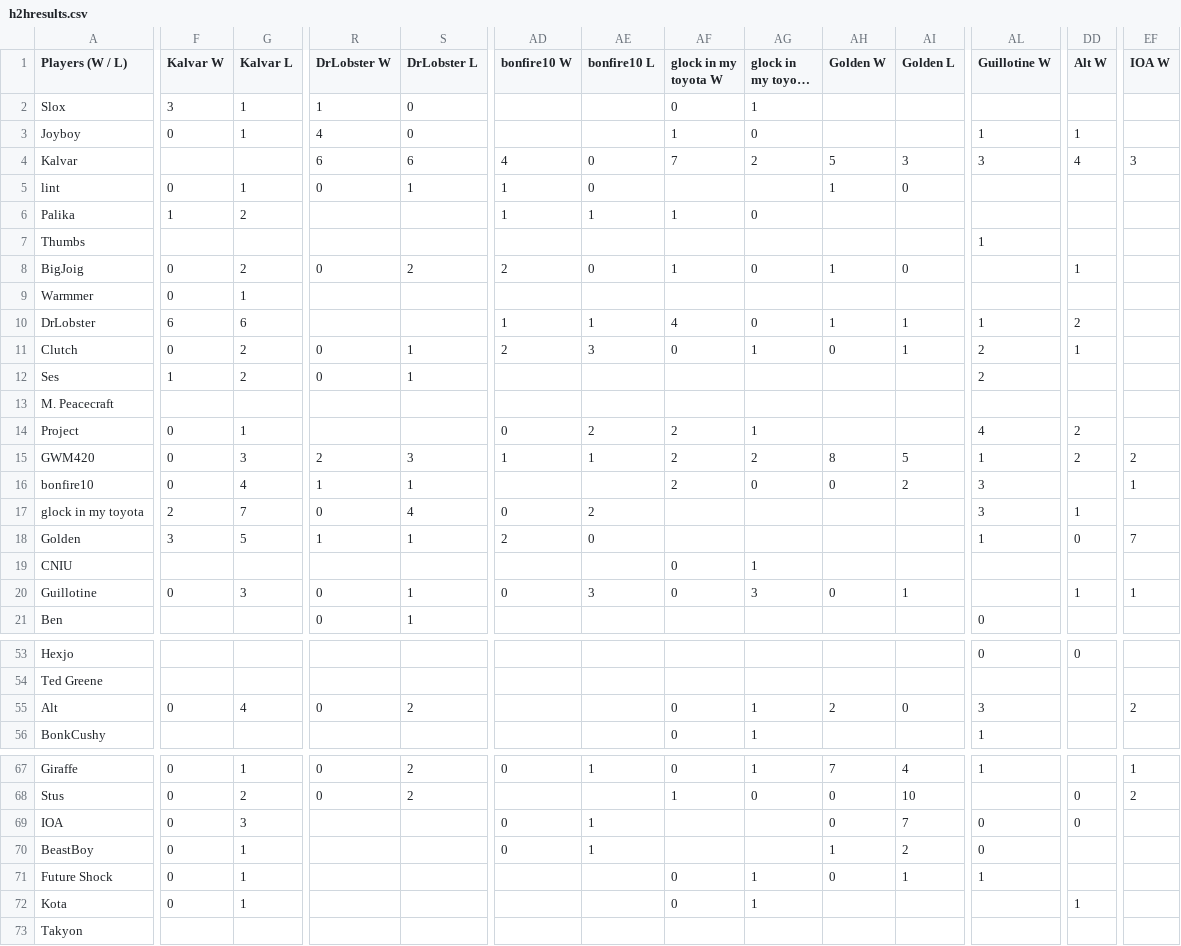
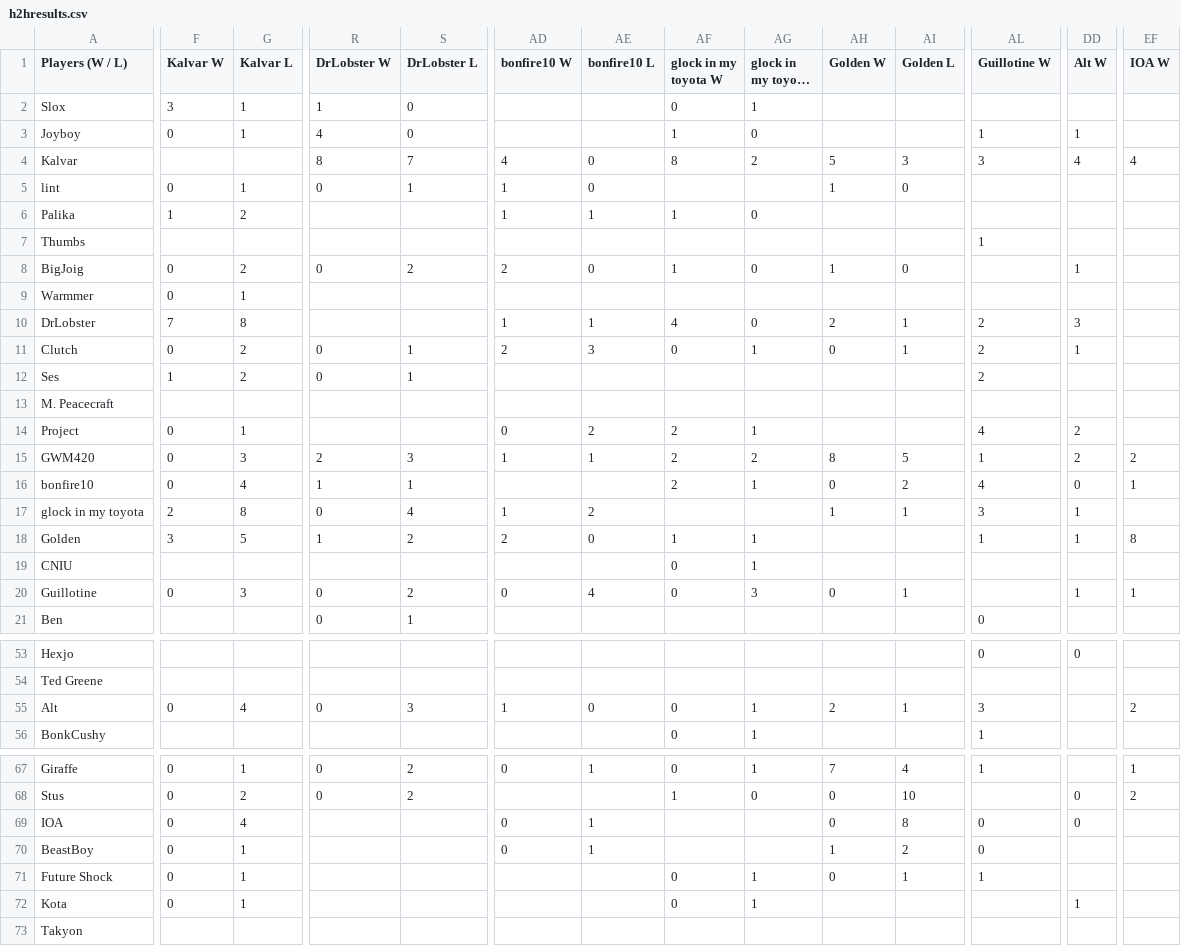
Before and after one commit to benjaminsg/garprdata, a CSV file: h2hresults.csv, drawn as a sheet; only a part is shown, gaps mark what is left out; long unchanged cells end in …; the diff covers the shown part only; the diff names each change by its address in the sheet, - before the commit and + after, or states it on an @@ line.

```diff
--- a/h2hresults.csv
+++ b/h2hresults.csv
-R4 (DrLobster W): 6
+R4 (DrLobster W): 8
-S4 (DrLobster L): 6
+S4 (DrLobster L): 7
-AF4 (glock in my toyota W): 7
+AF4 (glock in my toyota W): 8
-EF4 (IOA W): 3
+EF4 (IOA W): 4
-F10 (Kalvar W): 6
+F10 (Kalvar W): 7
-G10 (Kalvar L): 6
+G10 (Kalvar L): 8
-AH10 (Golden W): 1
+AH10 (Golden W): 2
-AL10 (Guillotine W): 1
+AL10 (Guillotine W): 2
-DD10 (Alt W): 2
+DD10 (Alt W): 3
-AG16 (glock in my toyota L): 0
+AG16 (glock in my toyota L): 1
-AL16 (Guillotine W): 3
+AL16 (Guillotine W): 4
-DD16 (Alt W): (empty)
+DD16 (Alt W): 0
-G17 (Kalvar L): 7
+G17 (Kalvar L): 8
-AD17 (bonfire10 W): 0
+AD17 (bonfire10 W): 1
-AH17 (Golden W): (empty)
+AH17 (Golden W): 1
-AI17 (Golden L): (empty)
+AI17 (Golden L): 1
-S18 (DrLobster L): 1
+S18 (DrLobster L): 2
-AF18 (glock in my toyota W): (empty)
+AF18 (glock in my toyota W): 1
-AG18 (glock in my toyota L): (empty)
+AG18 (glock in my toyota L): 1
-DD18 (Alt W): 0
+DD18 (Alt W): 1
-EF18 (IOA W): 7
+EF18 (IOA W): 8
-S20 (DrLobster L): 1
+S20 (DrLobster L): 2
-AE20 (bonfire10 L): 3
+AE20 (bonfire10 L): 4
-S55 (DrLobster L): 2
+S55 (DrLobster L): 3
-AD55 (bonfire10 W): (empty)
+AD55 (bonfire10 W): 1
-AE55 (bonfire10 L): (empty)
+AE55 (bonfire10 L): 0
-AI55 (Golden L): 0
+AI55 (Golden L): 1
-G69 (Kalvar L): 3
+G69 (Kalvar L): 4
-AI69 (Golden L): 7
+AI69 (Golden L): 8
```
Also changed, not shown: 7 edited cells elsewhere in this file, 1 other file.
